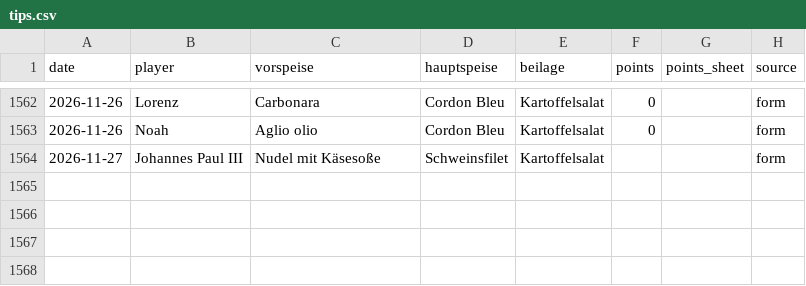
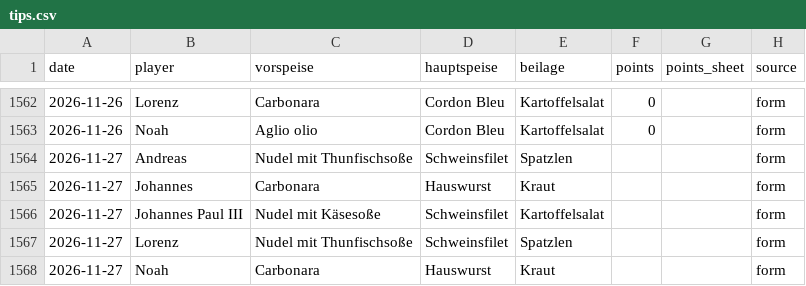
Before and after one commit to giova-giovanni/tippspielcalcolator, a CSV file: data/tips.csv, drawn as a sheet; only a part is shown, gaps mark what is left out.

Commit message:
Tipps 2026-11-27 Andreas, Johannes, Noah, Lorenz via Website

```diff
--- a/data/tips.csv
+++ b/data/tips.csv
@@ -1563,2 +1563,6 @@ date,player,vorspeise,hauptspeise,beilage,points,points_sheet,source
 2026-11-26,Noah,Aglio olio,Cordon Bleu,Kartoffelsalat,0,,form
+2026-11-27,Andreas,Nudel mit Thunfischsoße,Schweinsfilet,Spatzlen,,,form
+2026-11-27,Johannes,Carbonara,Hauswurst,Kraut,,,form
 2026-11-27,Johannes Paul III,Nudel mit Käsesoße,Schweinsfilet,Kartoffelsalat,,,form
+2026-11-27,Lorenz,Nudel mit Thunfischsoße,Schweinsfilet,Spatzlen,,,form
+2026-11-27,Noah,Carbonara,Hauswurst,Kraut,,,form
```
